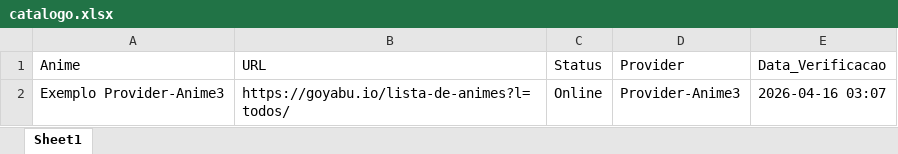
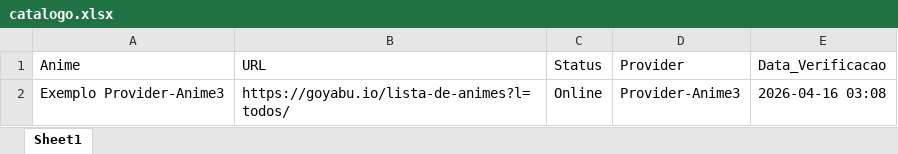
Before and after one commit to kaykewf13/SUGOIAPI, an Excel workbook: output/catalogo.xlsx, sheet Sheet1, drawn as a sheet; values as stored, in another font and other column widths than the file's, no borders; the diff names each change by its address in the sheet, - before the commit and + after, or states it on an @@ line.

```diff
--- a/output/catalogo.xlsx (sheet Sheet1)
+++ b/output/catalogo.xlsx (sheet Sheet1)
-E2 (Data_Verificacao): 2026-04-16 03:07
+E2 (Data_Verificacao): 2026-04-16 03:08
```
Also changed, not shown: 2 other files.
